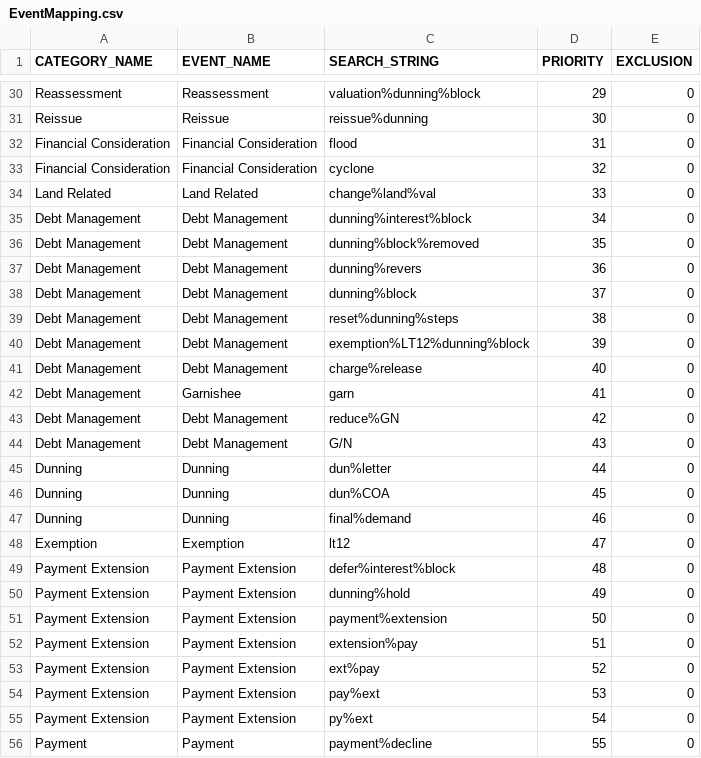
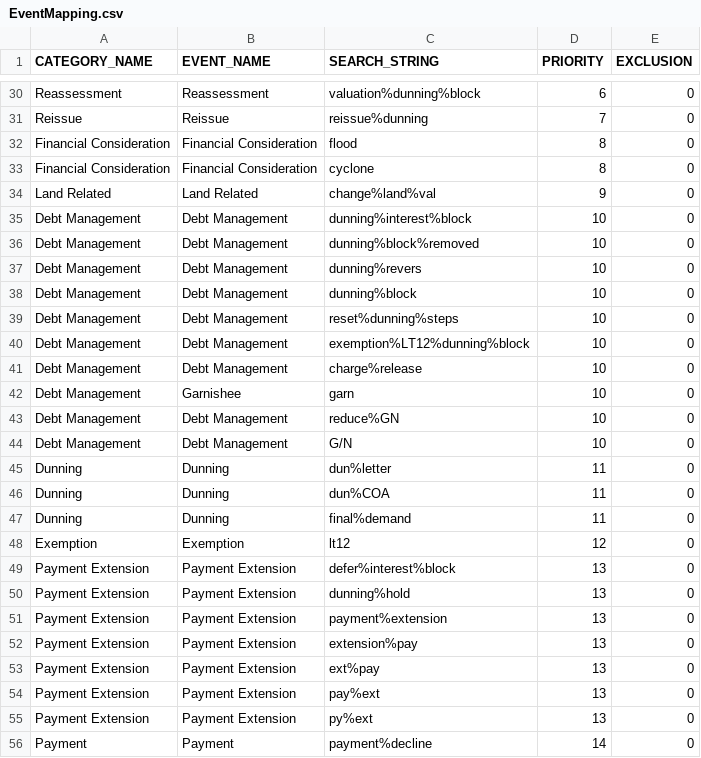
Before and after one commit to alexhonki/osr_edw_lti, a CSV file: core_db/src/data/TextData/EventMapping.csv, drawn as a sheet; only a part is shown, gaps mark what is left out; the diff covers the shown part only; the diff names each change by its address in the sheet, - before the commit and + after, or states it on an @@ line.

```diff
--- a/core_db/src/data/TextData/EventMapping.csv
+++ b/core_db/src/data/TextData/EventMapping.csv
-D30 (PRIORITY): 29
+D30 (PRIORITY): 6
-D31 (PRIORITY): 30
+D31 (PRIORITY): 7
-D32 (PRIORITY): 31
+D32 (PRIORITY): 8
-D33 (PRIORITY): 32
+D33 (PRIORITY): 8
-D34 (PRIORITY): 33
+D34 (PRIORITY): 9
-D35 (PRIORITY): 34
+D35 (PRIORITY): 10
-D36 (PRIORITY): 35
+D36 (PRIORITY): 10
-D37 (PRIORITY): 36
+D37 (PRIORITY): 10
-D38 (PRIORITY): 37
+D38 (PRIORITY): 10
-D39 (PRIORITY): 38
+D39 (PRIORITY): 10
-D40 (PRIORITY): 39
+D40 (PRIORITY): 10
-D41 (PRIORITY): 40
+D41 (PRIORITY): 10
-D42 (PRIORITY): 41
+D42 (PRIORITY): 10
-D43 (PRIORITY): 42
+D43 (PRIORITY): 10
-D44 (PRIORITY): 43
+D44 (PRIORITY): 10
-D45 (PRIORITY): 44
+D45 (PRIORITY): 11
-D46 (PRIORITY): 45
+D46 (PRIORITY): 11
-D47 (PRIORITY): 46
+D47 (PRIORITY): 11
-D48 (PRIORITY): 47
+D48 (PRIORITY): 12
-D49 (PRIORITY): 48
+D49 (PRIORITY): 13
-D50 (PRIORITY): 49
+D50 (PRIORITY): 13
-D51 (PRIORITY): 50
+D51 (PRIORITY): 13
-D52 (PRIORITY): 51
+D52 (PRIORITY): 13
-D53 (PRIORITY): 52
+D53 (PRIORITY): 13
-D54 (PRIORITY): 53
+D54 (PRIORITY): 13
-D55 (PRIORITY): 54
+D55 (PRIORITY): 13
-D56 (PRIORITY): 55
+D56 (PRIORITY): 14
```
Also changed, not shown: 40 edited cells elsewhere in this file.
